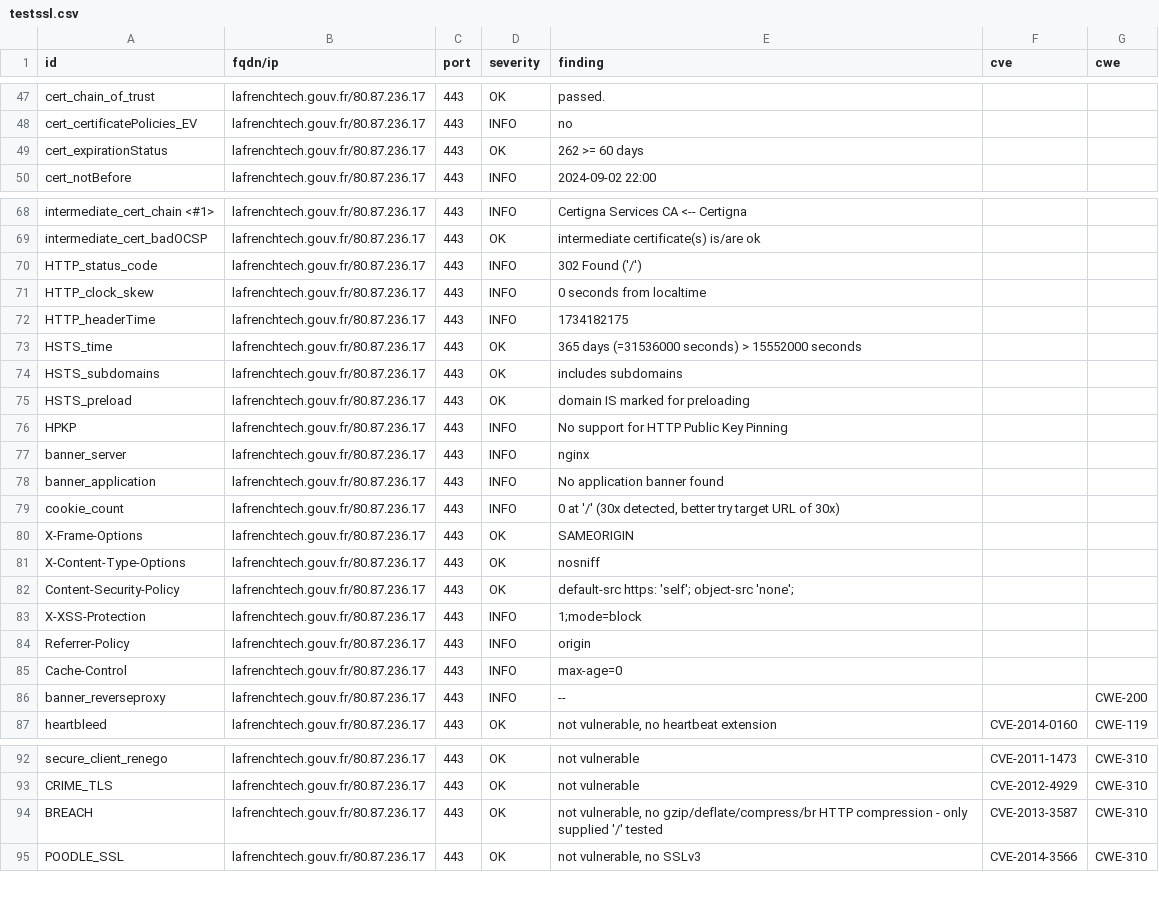
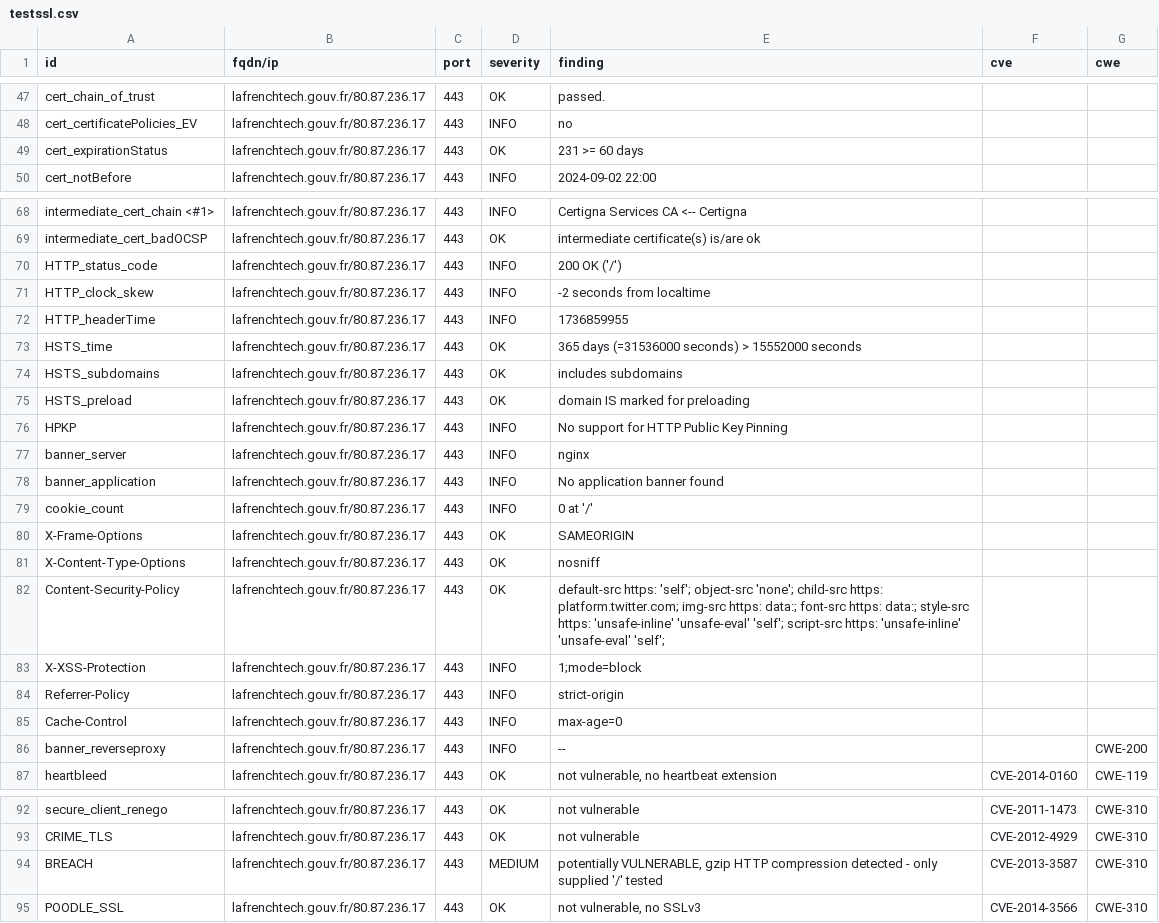
Before and after one commit to GKO-org/dashlordPrd6, a CSV file: results/aHR0cHM6Ly9sYWZyZW5jaHRlY2guZ291di5mci9mcg==/testssl.csv, drawn as a sheet; only a part is shown, gaps mark what is left out.

Commit message:
update: https://lafrenchtech.gouv.fr/fr

```diff
--- a/results/aHR0cHM6Ly9sYWZyZW5jaHRlY2guZ291di5mci9mcg==/testssl.csv
+++ b/results/aHR0cHM6Ly9sYWZyZW5jaHRlY2guZ291di5mci9mcg==/testssl.csv
@@ -48,3 +48,3 @@
 "cert_certificatePolicies_EV","lafrenchtech.gouv.fr/80.87.236.17","443","INFO","no","",""
-"cert_expirationStatus","lafrenchtech.gouv.fr/80.87.236.17","443","OK","262 >= 60 days","",""
+"cert_expirationStatus","lafrenchtech.gouv.fr/80.87.236.17","443","OK","231 >= 60 days","",""
 "cert_notBefore","lafrenchtech.gouv.fr/80.87.236.17","443","INFO","2024-09-02 22:00","",""
@@ -69,5 +69,5 @@
 "intermediate_cert_badOCSP","lafrenchtech.gouv.fr/80.87.236.17","443","OK","intermediate certificate(s) is/are ok","",""
-"HTTP_status_code","lafrenchtech.gouv.fr/80.87.236.17","443","INFO","302 Found ('/')","",""
-"HTTP_clock_skew","lafrenchtech.gouv.fr/80.87.236.17","443","INFO","0 seconds from localtime","",""
-"HTTP_headerTime","lafrenchtech.gouv.fr/80.87.236.17","443","INFO","1734182175","",""
+"HTTP_status_code","lafrenchtech.gouv.fr/80.87.236.17","443","INFO","200 OK ('/')","",""
+"HTTP_clock_skew","lafrenchtech.gouv.fr/80.87.236.17","443","INFO","-2 seconds from localtime","",""
+"HTTP_headerTime","lafrenchtech.gouv.fr/80.87.236.17","443","INFO","1736859955","",""
 "HSTS_time","lafrenchtech.gouv.fr/80.87.236.17","443","OK","365 days (=31536000 seconds) > 15552000 seconds","",""
@@ -78,8 +78,8 @@
 "banner_application","lafrenchtech.gouv.fr/80.87.236.17","443","INFO","No application banner found","",""
-"cookie_count","lafrenchtech.gouv.fr/80.87.236.17","443","INFO","0 at '/' (30x detected, better try target URL of 30x)","",""
+"cookie_count","lafrenchtech.gouv.fr/80.87.236.17","443","INFO","0 at '/'","",""
 "X-Frame-Options","lafrenchtech.gouv.fr/80.87.236.17","443","OK","SAMEORIGIN","",""
 "X-Content-Type-Options","lafrenchtech.gouv.fr/80.87.236.17","443","OK","nosniff","",""
-"Content-Security-Policy","lafrenchtech.gouv.fr/80.87.236.17","443","OK","default-src https: 'self'; object-src 'none';","",""
+"Content-Security-Policy","lafrenchtech.gouv.fr/80.87.236.17","443","OK","default-src https: 'self'; object-src 'none'; child-src https: platform.twitter.com; img-src https: data:; font-src https: data:; style-src  https: 'unsafe-inline' 'unsafe-eval' 'self'; script-src https: 'unsafe-inline' 'unsafe-eval' 'self';","",""
 "X-XSS-Protection","lafrenchtech.gouv.fr/80.87.236.17","443","INFO","1;mode=block","",""
-"Referrer-Policy","lafrenchtech.gouv.fr/80.87.236.17","443","INFO","origin","",""
+"Referrer-Policy","lafrenchtech.gouv.fr/80.87.236.17","443","INFO","strict-origin","",""
 "Cache-Control","lafrenchtech.gouv.fr/80.87.236.17","443","INFO","max-age=0","",""
@@ -93,3 +93,3 @@
 "CRIME_TLS","lafrenchtech.gouv.fr/80.87.236.17","443","OK","not vulnerable","CVE-2012-4929","CWE-310"
-"BREACH","lafrenchtech.gouv.fr/80.87.236.17","443","OK","not vulnerable, no gzip/deflate/compress/br HTTP compression  - only supplied '/' tested","CVE-2013-3587","CWE-310"
+"BREACH","lafrenchtech.gouv.fr/80.87.236.17","443","MEDIUM","potentially VULNERABLE, gzip HTTP compression detected  - only supplied '/' tested","CVE-2013-3587","CWE-310"
 "POODLE_SSL","lafrenchtech.gouv.fr/80.87.236.17","443","OK","not vulnerable, no SSLv3","CVE-2014-3566","CWE-310"
```
Also changed, not shown: 8 other files.
